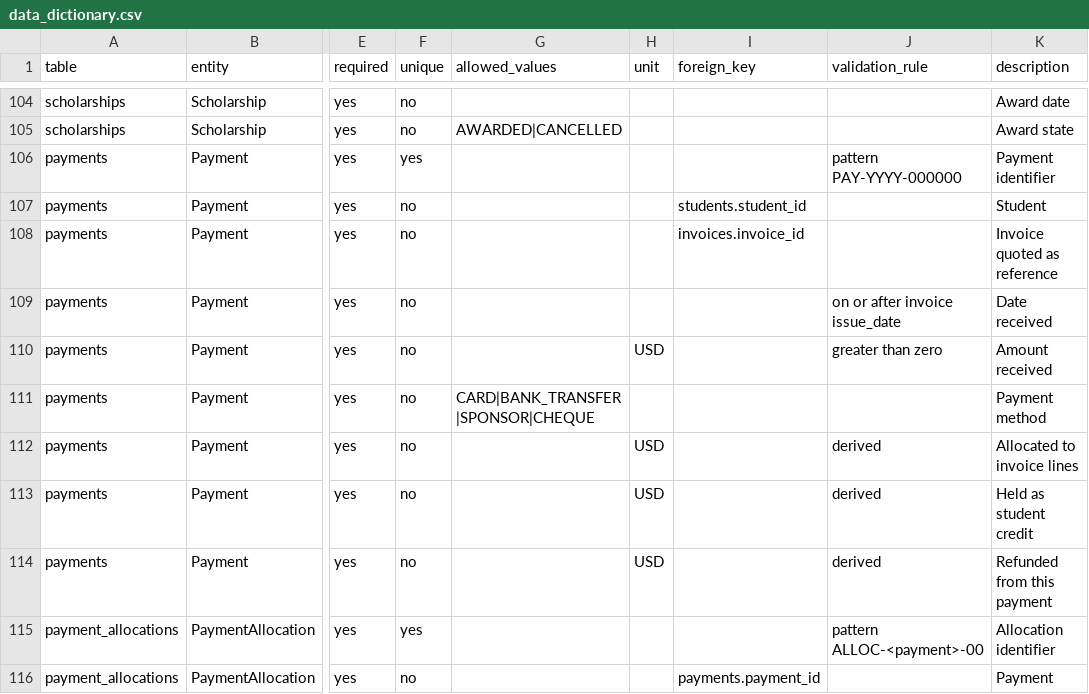
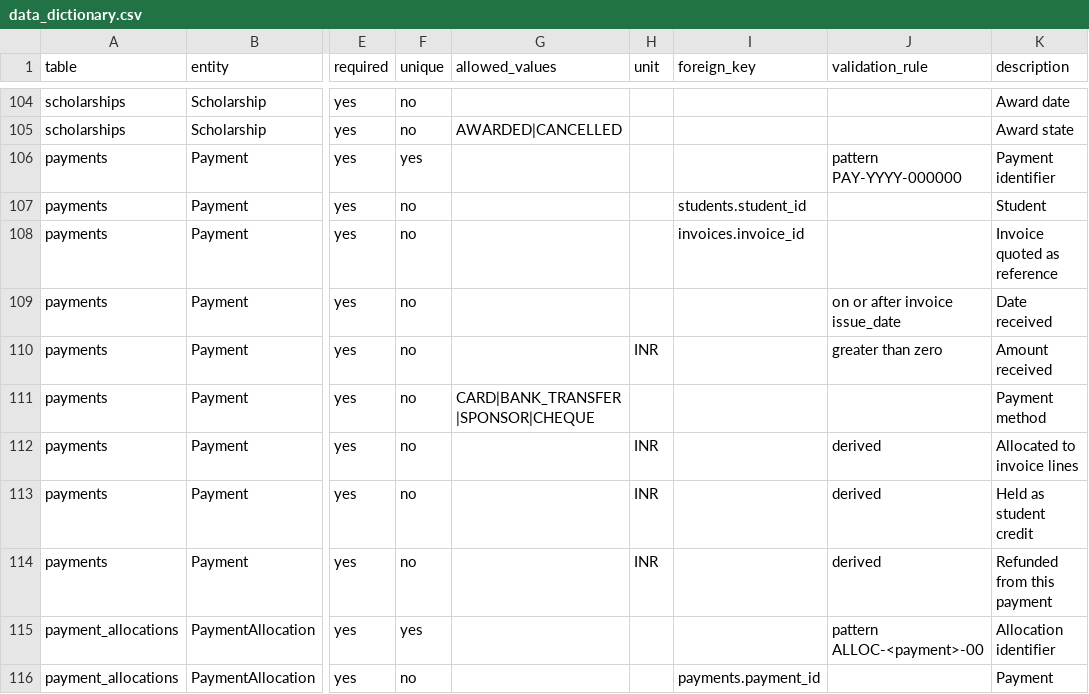
Before and after one commit to VedarthamSaaket/tuition-ledger, a CSV file: docs/data_dictionary.csv, drawn as a sheet; only a part is shown, gaps mark what is left out; the diff covers the shown part only; the diff names each change by its address in the sheet, - before the commit and + after, or states it on an @@ line.

```diff
--- a/docs/data_dictionary.csv
+++ b/docs/data_dictionary.csv
-H110 (unit): USD
+H110 (unit): INR
-H112:H114 (unit): USD
+H112:H114 (unit): INR
```
Also changed, not shown: 26 edited cells elsewhere in this file, 23 other files.
